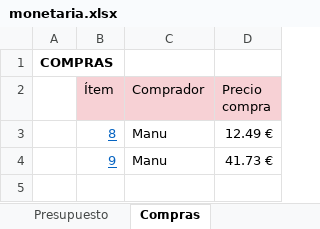
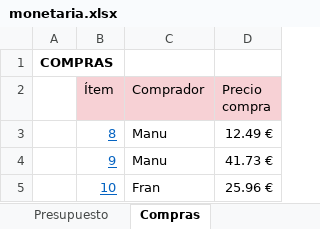
Before and after one commit to ManuelHuesoBejar/Subj_Robotics, an Excel workbook: docs/gestion/monetaria.xlsx, sheet Compras, drawn as a sheet; values as stored, in another font and other column widths than the file's, no borders; the diff names each change by its address in the sheet, - before the commit and + after, or states it on an @@ line.

Commit message:
Añadida la compra de servos al excel

```diff
--- a/docs/gestion/monetaria.xlsx (sheet Compras)
+++ b/docs/gestion/monetaria.xlsx (sheet Compras)
+row 5:  | 10 | Fran | 25.96 €
```
Also changed, not shown: sheet Inventario_cero_coste, sheet Presupuesto.
